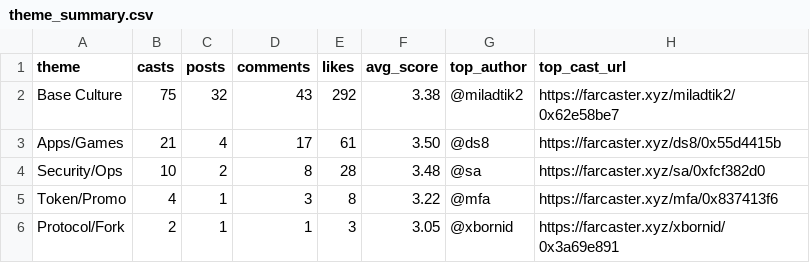
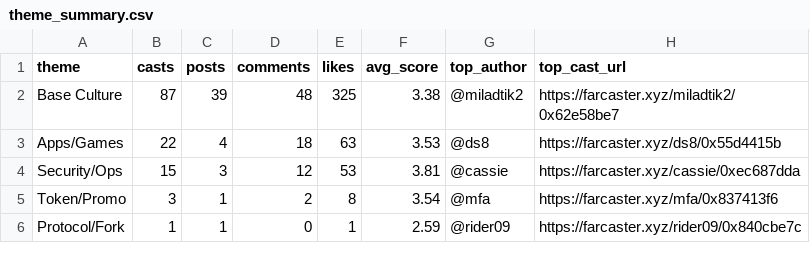
Before and after one commit to ael-dev3/Clawberto-Farcaster-Context, a CSV file: public/generated/theme_summary.csv, drawn as a sheet.

```diff
--- a/public/generated/theme_summary.csv
+++ b/public/generated/theme_summary.csv
@@ -1,6 +1,6 @@
 theme,casts,posts,comments,likes,avg_score,top_author,top_cast_url
-Base Culture,75,32,43,292,3.38,@miladtik2,https://farcaster.xyz/miladtik2/0x62e58be7
-Apps/Games,21,4,17,61,3.50,@ds8,https://farcaster.xyz/ds8/0x55d4415b
-Security/Ops,10,2,8,28,3.48,@sa,https://farcaster.xyz/sa/0xfcf382d0
-Token/Promo,4,1,3,8,3.22,@mfa,https://farcaster.xyz/mfa/0x837413f6
-Protocol/Fork,2,1,1,3,3.05,@xbornid,https://farcaster.xyz/xbornid/0x3a69e891
+Base Culture,87,39,48,325,3.38,@miladtik2,https://farcaster.xyz/miladtik2/0x62e58be7
+Apps/Games,22,4,18,63,3.53,@ds8,https://farcaster.xyz/ds8/0x55d4415b
+Security/Ops,15,3,12,53,3.81,@cassie,https://farcaster.xyz/cassie/0xec687dda
+Token/Promo,3,1,2,8,3.54,@mfa,https://farcaster.xyz/mfa/0x837413f6
+Protocol/Fork,1,1,0,1,2.59,@rider09,https://farcaster.xyz/rider09/0x840cbe7c
```
Also changed, not shown: generated/manifest.csv, public/generated/posts.csv, 20 other files.
